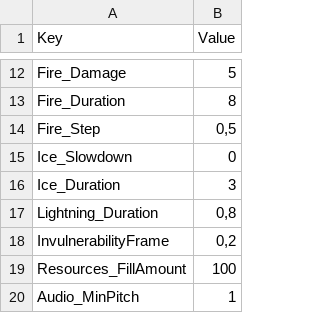
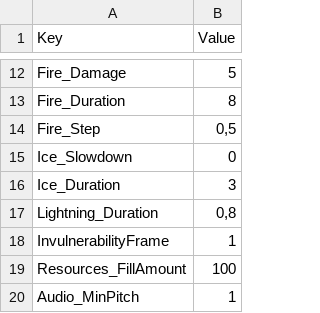
Before and after one commit to XavierClavel/SpaceSurvivorOrbital, a CSV file: Assets/Data/ConstantsData.csv, drawn as a sheet; only a part is shown, gaps mark what is left out.

```diff
--- a/Assets/Data/ConstantsData.csv
+++ b/Assets/Data/ConstantsData.csv
@@ -17,3 +17,3 @@ Ice_Duration;3
 Lightning_Duration;0,8
-InvulnerabilityFrame;0,2
+InvulnerabilityFrame;1
 Resources_FillAmount;100
```
Also changed, not shown: Assets/Data/ButtonLocalization.csv.
